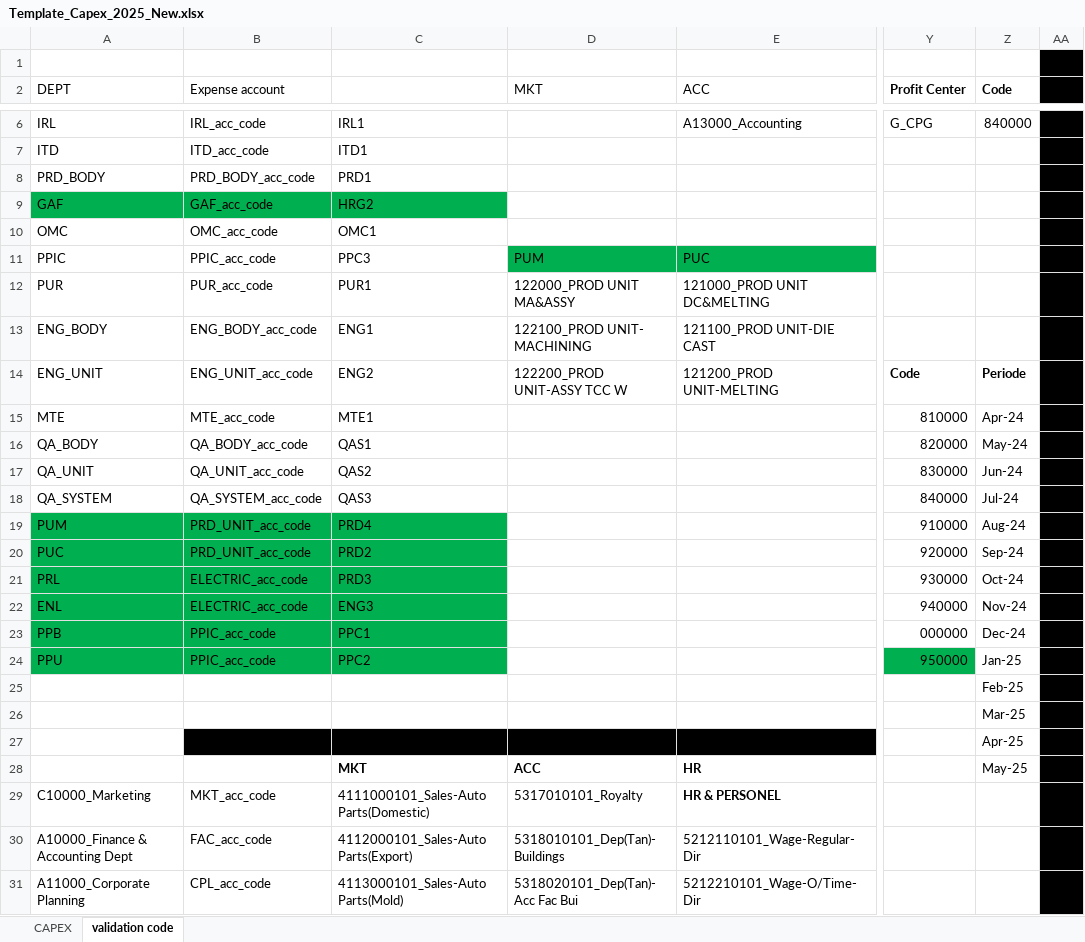
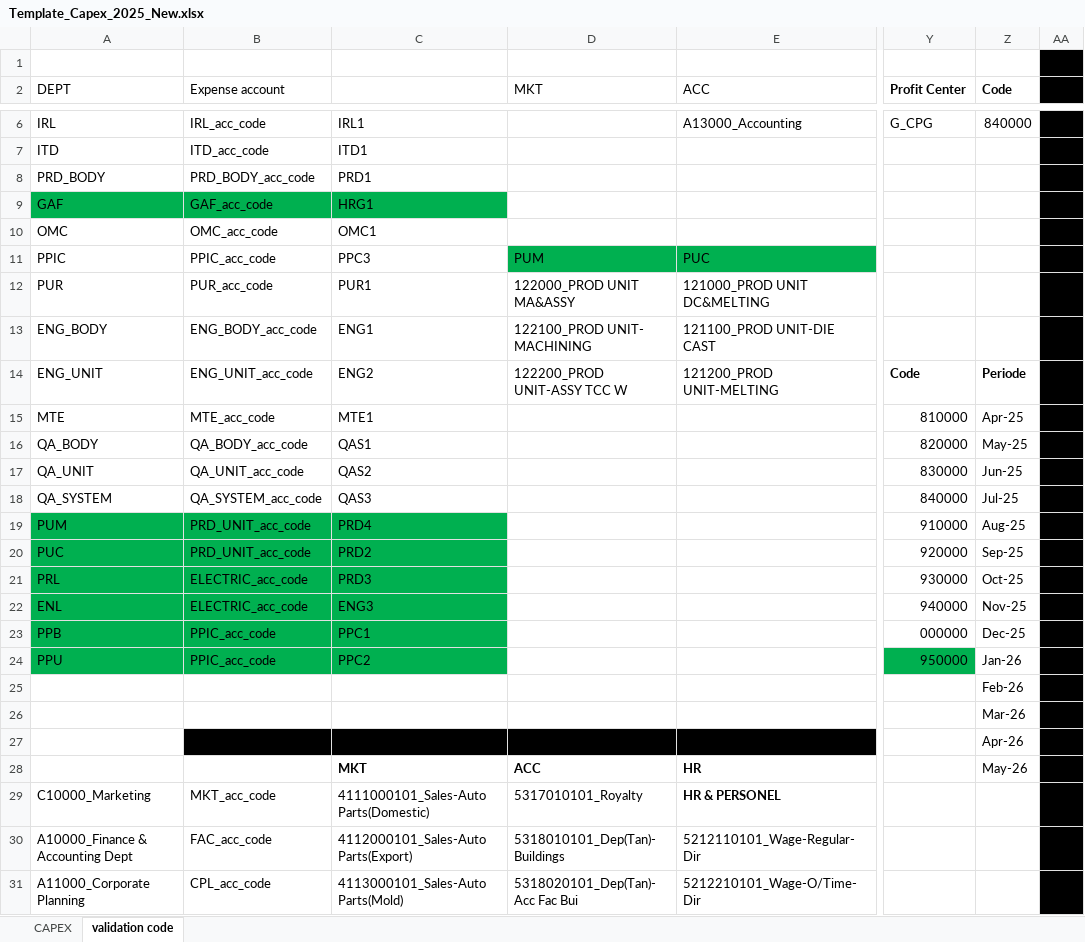
Before and after one commit to aisin-remote/cubic-pro, an Excel workbook: public/files/Template_Capex_2025_New.xlsx, sheet validation code, drawn as a sheet; only a part is shown, gaps mark what is left out; values as stored, in another font and other column widths than the file's, no borders; the diff names each change by its address in the sheet, - before the commit and + after, or states it on an @@ line.

```diff
--- a/public/files/Template_Capex_2025_New.xlsx (sheet validation code)
+++ b/public/files/Template_Capex_2025_New.xlsx (sheet validation code)
-C9: HRG2
+C9: HRG1
-Z15 (Code): Apr-24
+Z15 (Code): Apr-25
-Z16 (Code): May-24
+Z16 (Code): May-25
-Z17 (Code): Jun-24
+Z17 (Code): Jun-25
-Z18 (Code): Jul-24
+Z18 (Code): Jul-25
-Z19 (Code): Aug-24
+Z19 (Code): Aug-25
-Z20 (Code): Sep-24
+Z20 (Code): Sep-25
-Z21 (Code): Oct-24
+Z21 (Code): Oct-25
-Z22 (Code): Nov-24
+Z22 (Code): Nov-25
-Z23 (Code): Dec-24
+Z23 (Code): Dec-25
-Z24 (Code): Jan-25
+Z24 (Code): Jan-26
-Z25 (Code): Feb-25
+Z25 (Code): Feb-26
-Z26 (Code): Mar-25
+Z26 (Code): Mar-26
-Z27 (Code): Apr-25
+Z27 (Code): Apr-26
-Z28 (Code): May-25
+Z28 (Code): May-26
```
Also changed, not shown: sheet CAPEX, 3 other files.
